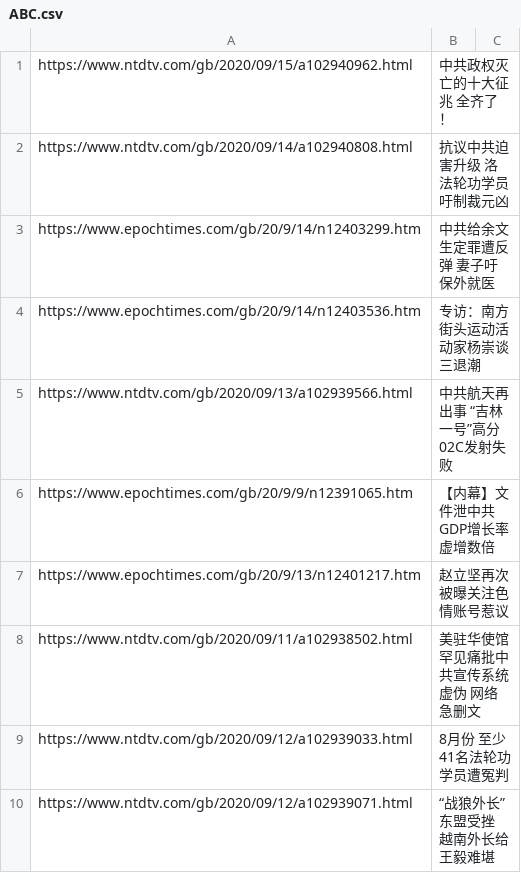
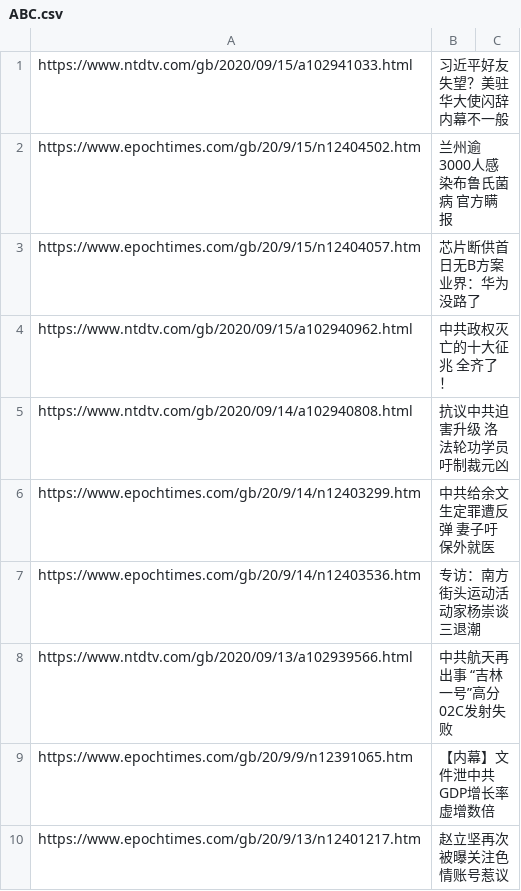
Before and after one commit to sendtruth2020/goodnews, a CSV file: indexes/ABC.csv, drawn as a sheet; only a part is shown; the shorter side is filled out with more unchanged rows.

Commit message:
Update ABC.csv

```diff
--- a/indexes/ABC.csv
+++ b/indexes/ABC.csv
@@ -1 +1,4 @@
+https://www.ntdtv.com/gb/2020/09/15/a102941033.html,习近平好友失望？美驻华大使闪辞内幕不一般
+https://www.epochtimes.com/gb/20/9/15/n12404502.htm,兰州逾3000人感染布鲁氏菌病 官方瞒报
+https://www.epochtimes.com/gb/20/9/15/n12404057.htm,芯片断供首日无B方案 业界：华为没路了
 https://www.ntdtv.com/gb/2020/09/15/a102940962.html,中共政权灭亡的十大征兆 全齐了！
```
